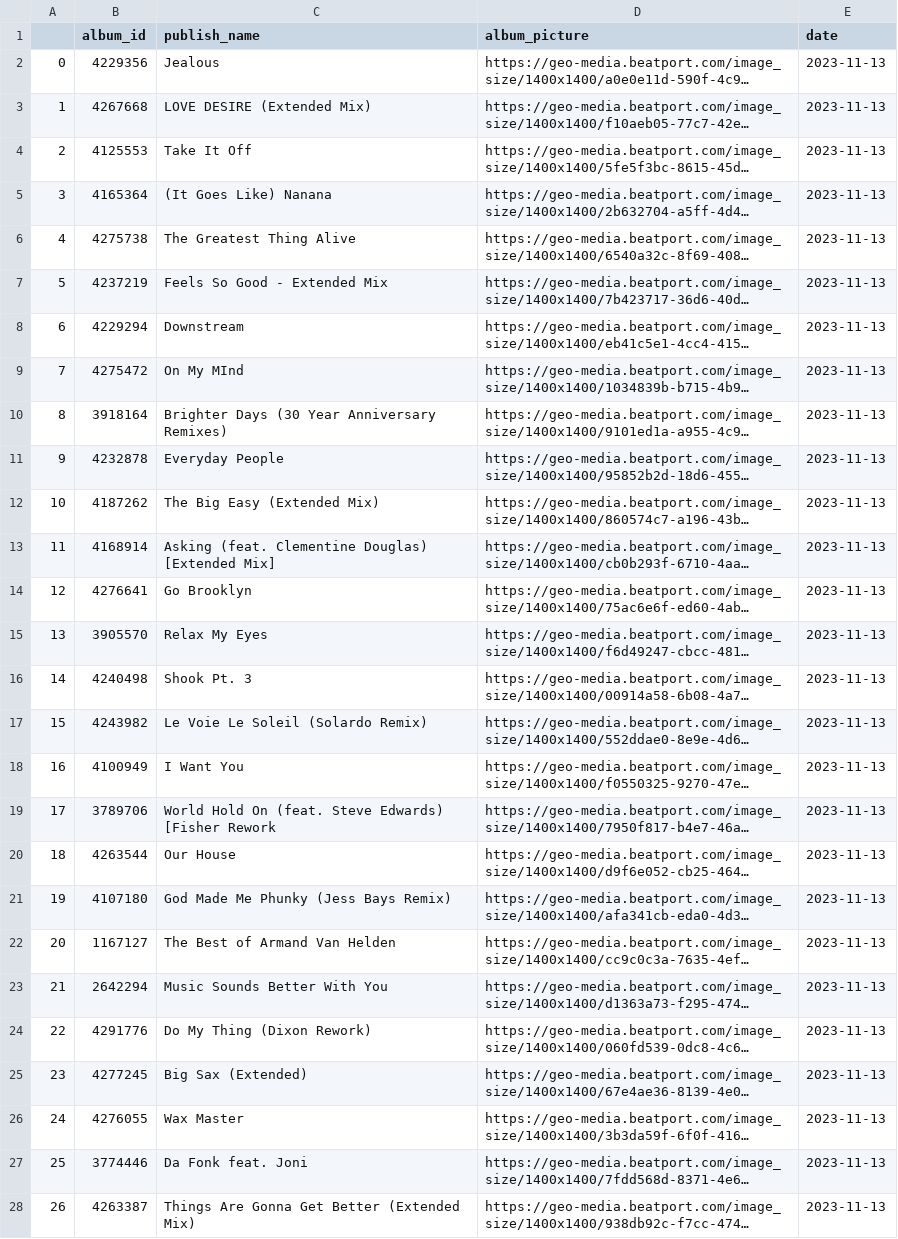
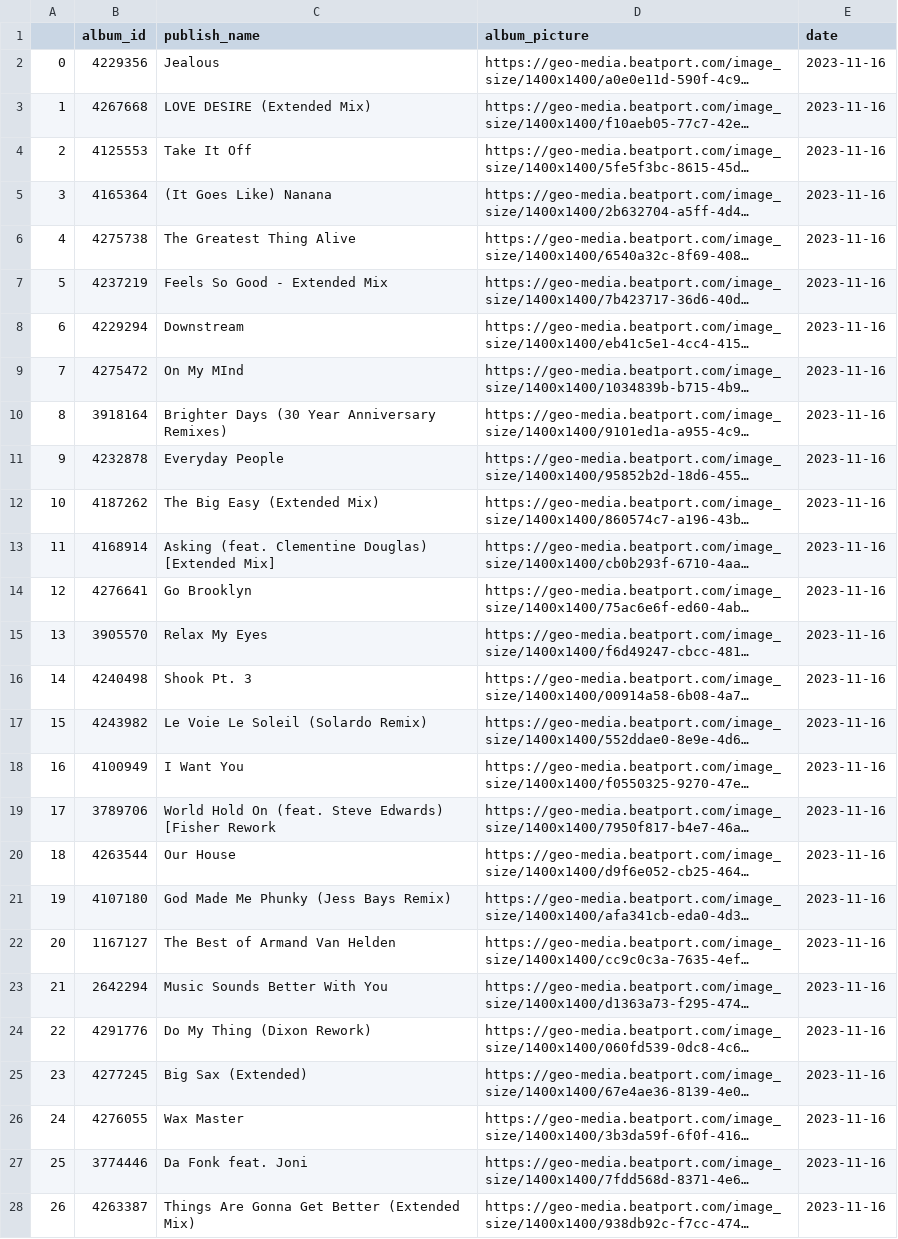
Before and after one commit to ViktorMansson/MusicInsight, a CSV file: csv_checks/ALBUM_INFO.csv, drawn as a sheet; only a part is shown; long unchanged cells end in …; the diff covers the shown part only; the diff names each change by its address in the sheet, - before the commit and + after, or states it on an @@ line.

Commit message:
Added genre info and revised structure

```diff
--- a/csv_checks/ALBUM_INFO.csv
+++ b/csv_checks/ALBUM_INFO.csv
-E2:E28 (date): 2023-11-13
+E2:E28 (date): 2023-11-16
```
Also changed, not shown: 70 edited cells elsewhere in this file, csv_checks/ARTIST_INFO.csv, csv_checks/CHART_INFO.csv, 22 other files.
